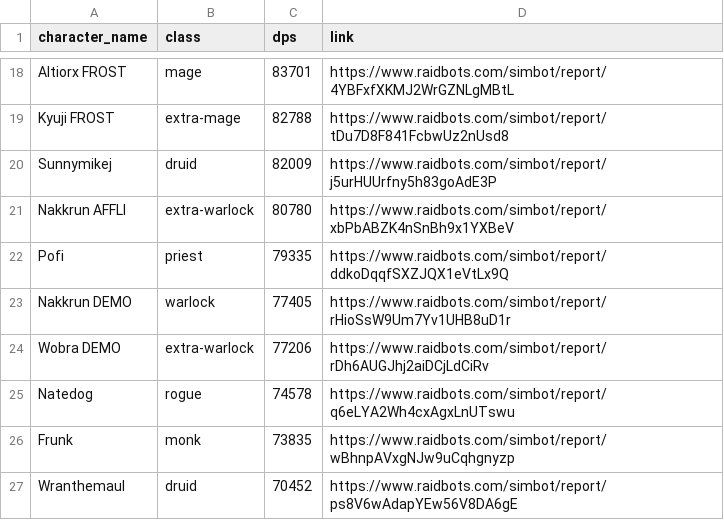
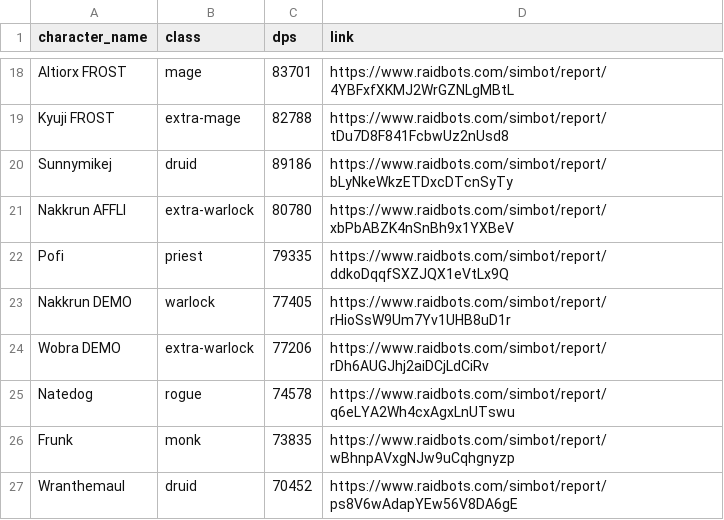
Before and after one commit to KyujiQG/BaboonsSimsRanks, a CSV file: file.csv, drawn as a sheet; only a part is shown, gaps mark what is left out.

```diff
--- a/file.csv
+++ b/file.csv
@@ -19,3 +19,3 @@ Altiorx FROST,mage,83701,https://www.raidbots.com/simbot/report/4YBFxfXKMJ2WrGZN
 Kyuji FROST,extra-mage,82788,https://www.raidbots.com/simbot/report/tDu7D8F841FcbwUz2nUsd8
-Sunnymikej,druid,82009,https://www.raidbots.com/simbot/report/j5urHUUrfny5h83goAdE3P
+Sunnymikej,druid,89186,https://www.raidbots.com/simbot/report/bLyNkeWkzETDxcDTcnSyTy
 Nakkrun AFFLI,extra-warlock,80780,https://www.raidbots.com/simbot/report/xbPbABZK4nSnBh9x1YXBeV
```
Also changed, not shown: 1 other file.
